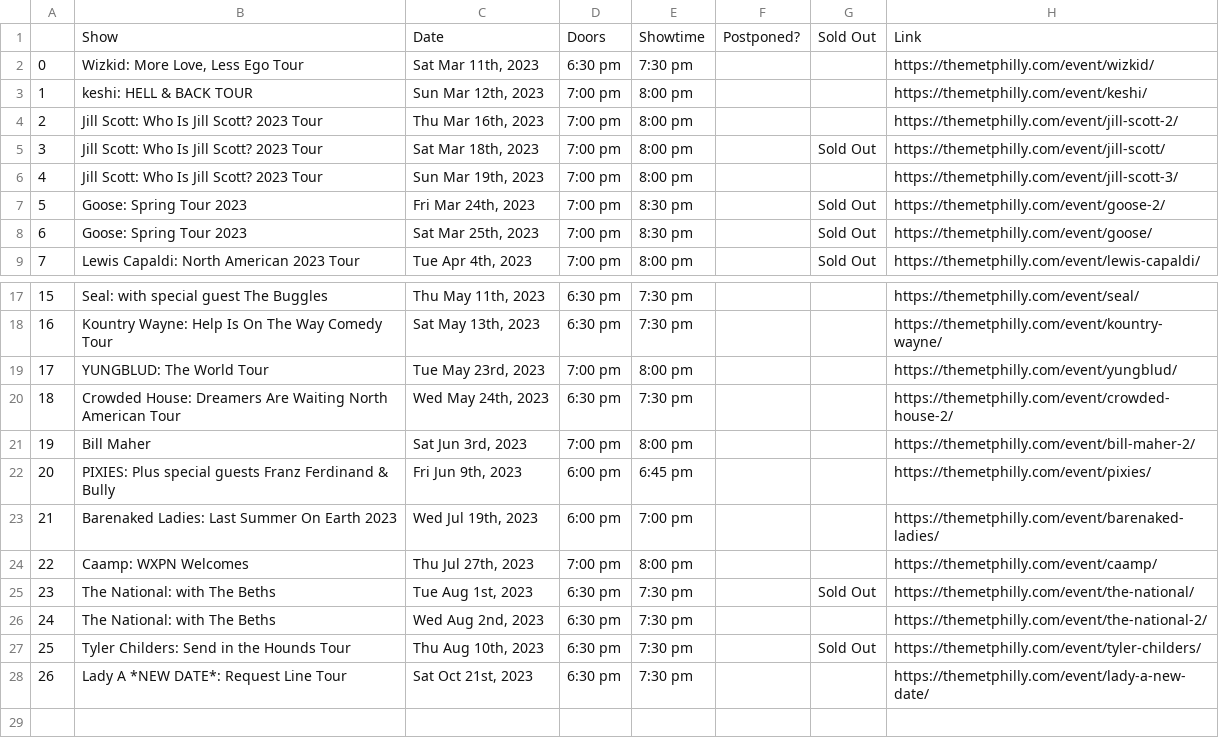
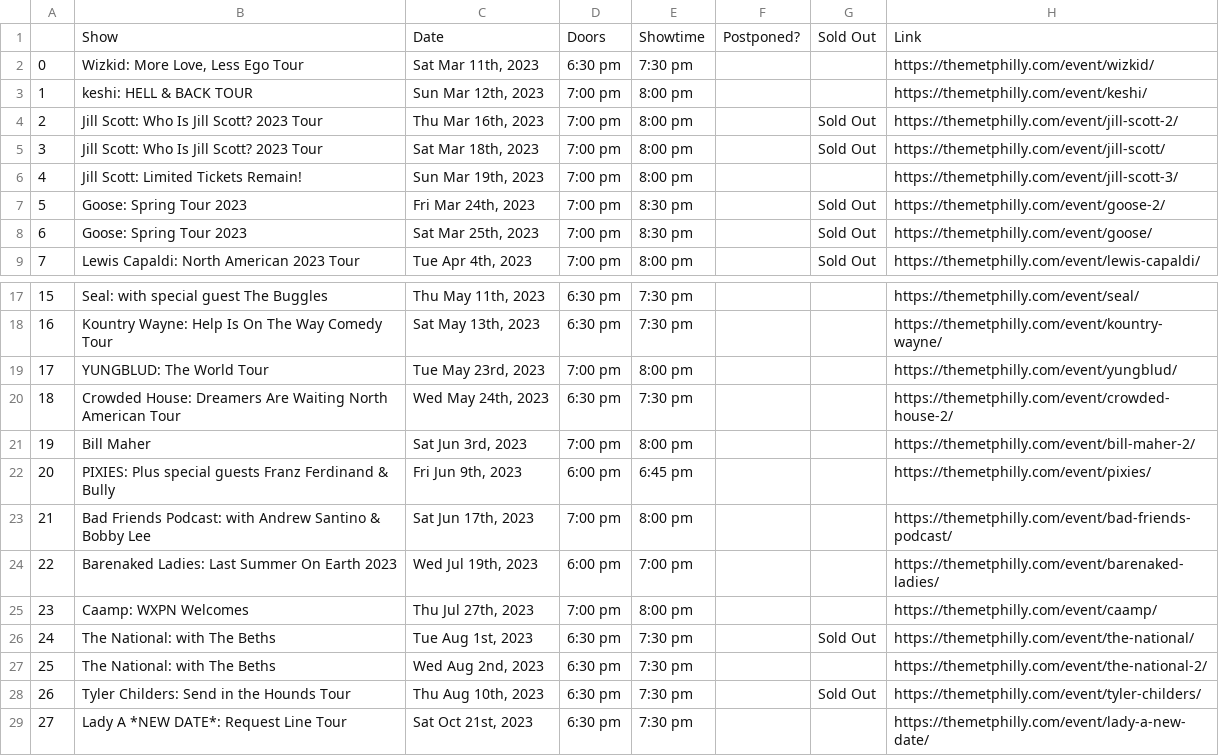
Before and after one commit to amandakreider/Concert-Calendars, a CSV file: csv/met_events.csv, drawn as a sheet; only a part is shown, gaps mark what is left out; addresses are those after the commit; the diff names each change by its address in the sheet, - before the commit and + after, or states it on an @@ line.

```diff
--- a/csv/met_events.csv
+++ b/csv/met_events.csv
-G4: (empty)
+G4: Sold Out
-B6: Jill Scott: Who Is Jill Scott? 2023 Tour
+B6: Jill Scott: Limited Tickets Remain!
+row 23: 21 | Bad Friends Podcast: with Andrew Santino & Bobby Lee | Sat Jun 17th, 2023 | 7:00 pm | 8:00 pm |  |  | https://themetphilly.com/event/bad-friends-podcast/
@@ column A renumbered from row 24 down @@
```
Also changed, not shown: 1 other file.
